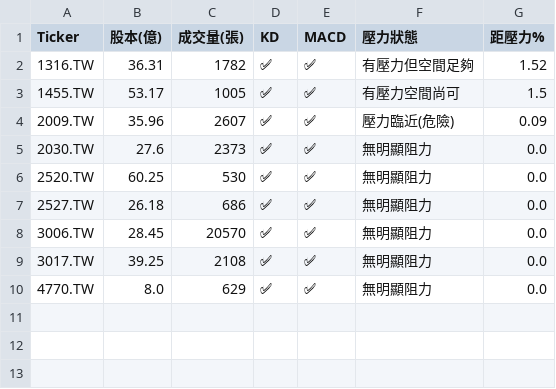
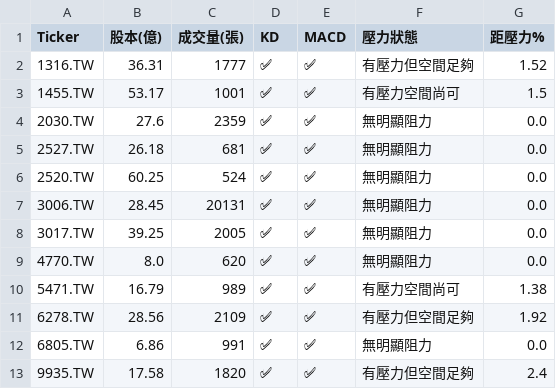
Before and after one commit to bdron0222-cpu/stock-radar, a CSV file: results.csv, drawn as a sheet.

```diff
--- a/results.csv
+++ b/results.csv
@@ -1,10 +1,13 @@
 Ticker,股本(億),成交量(張),KD,MACD,壓力狀態,距壓力%
-1316.TW,36.31,1782,✅,✅,有壓力但空間足夠,1.52
-1455.TW,53.17,1005,✅,✅,有壓力空間尚可,1.5
-2009.TW,35.96,2607,✅,✅,壓力臨近(危險),0.09
-2030.TW,27.6,2373,✅,✅,無明顯阻力,0.0
-2520.TW,60.25,530,✅,✅,無明顯阻力,0.0
-2527.TW,26.18,686,✅,✅,無明顯阻力,0.0
-3006.TW,28.45,20570,✅,✅,無明顯阻力,0.0
-3017.TW,39.25,2108,✅,✅,無明顯阻力,0.0
-4770.TW,8.0,629,✅,✅,無明顯阻力,0.0
+1316.TW,36.31,1777,✅,✅,有壓力但空間足夠,1.52
+1455.TW,53.17,1001,✅,✅,有壓力空間尚可,1.5
+2030.TW,27.6,2359,✅,✅,無明顯阻力,0.0
+2527.TW,26.18,681,✅,✅,無明顯阻力,0.0
+2520.TW,60.25,524,✅,✅,無明顯阻力,0.0
+3006.TW,28.45,20131,✅,✅,無明顯阻力,0.0
+3017.TW,39.25,2005,✅,✅,無明顯阻力,0.0
+4770.TW,8.0,620,✅,✅,無明顯阻力,0.0
+5471.TW,16.79,989,✅,✅,有壓力空間尚可,1.38
+6278.TW,28.56,2109,✅,✅,有壓力但空間足夠,1.92
+6805.TW,6.86,991,✅,✅,無明顯阻力,0.0
+9935.TW,17.58,1820,✅,✅,有壓力但空間足夠,2.4
```
Also changed, not shown: 1 other file.
